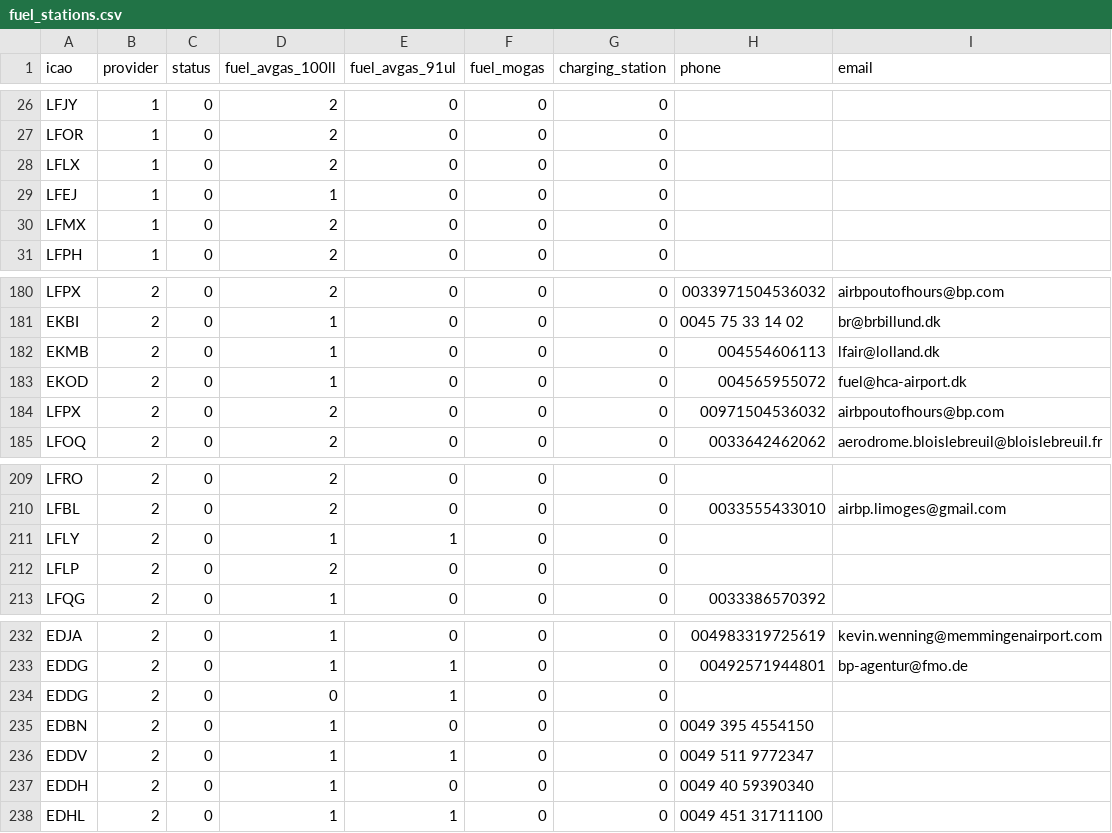
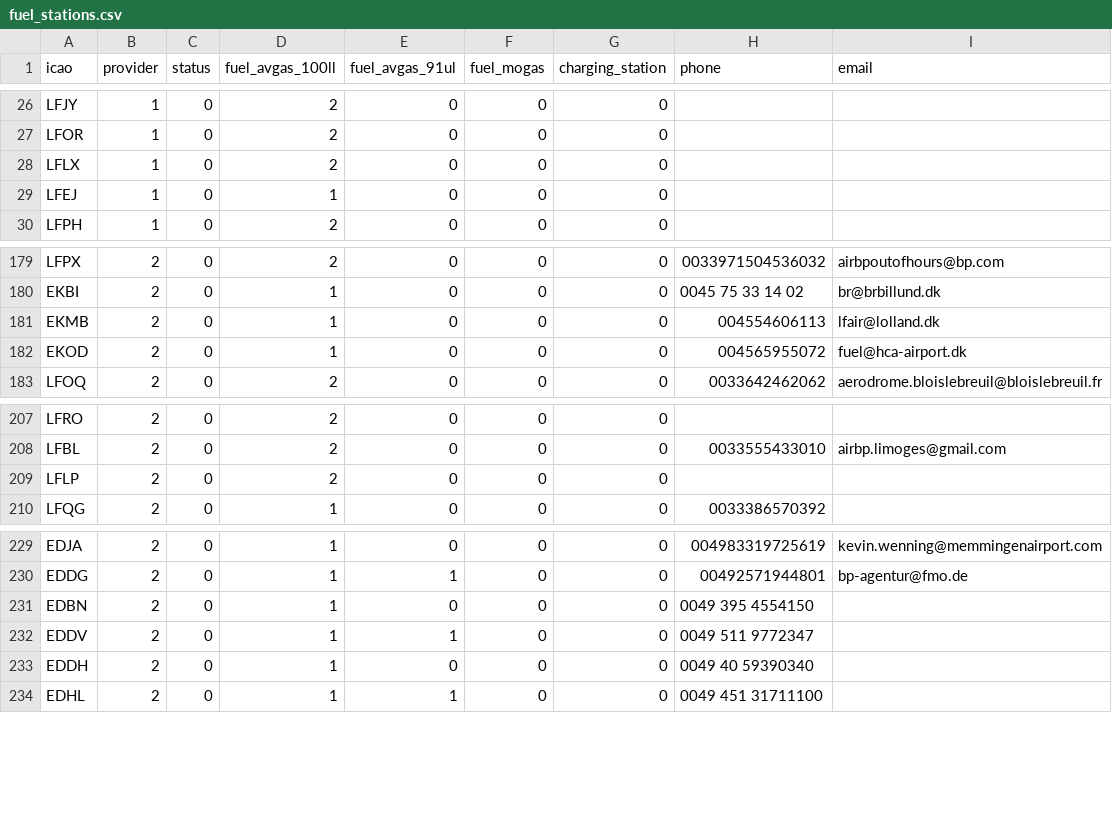
Before and after one commit to sky-unlimited/wef_2023, a CSV file: db/seeds_data/fuel_stations.csv, drawn as a sheet; only a part is shown, gaps mark what is left out; the diff names each change by its address in the sheet, - before the commit and + after, or states it on an @@ line.

Commit message:
Seeds update and fuel_stations fix

```diff
--- a/db/seeds_data/fuel_stations.csv
+++ b/db/seeds_data/fuel_stations.csv
-row 30: LFMX | 1 | 0 | 2 | 0 | 0 | 0
-row 184: LFPX | 2 | 0 | 2 | 0 | 0 | 0 | 00971504536032 | airbpoutofhours@bp.com
-row 211: LFLY | 2 | 0 | 1 | 1 | 0 | 0
-row 234: EDDG | 2 | 0 | 0 | 1 | 0 | 0
```
Also changed, not shown: 2 other files.
